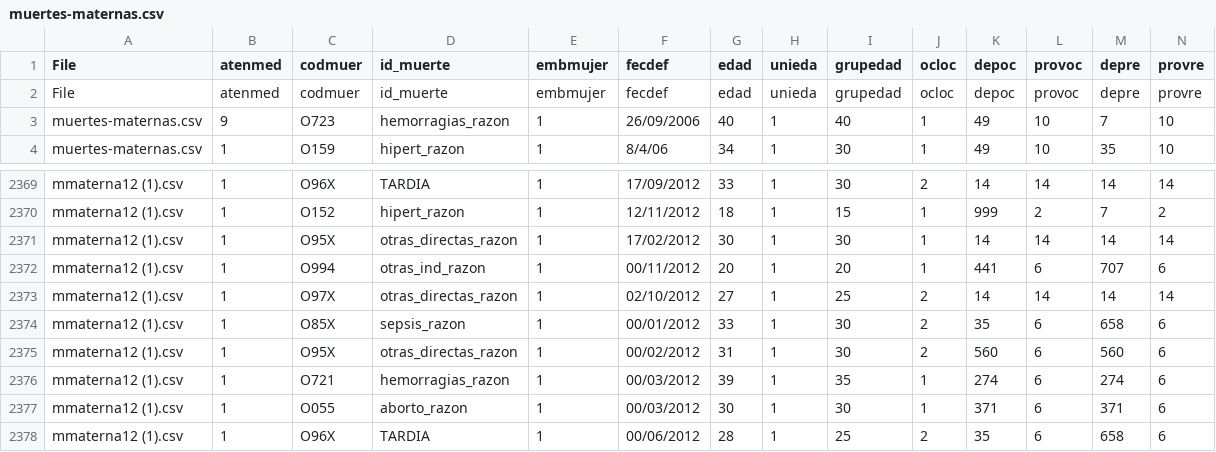
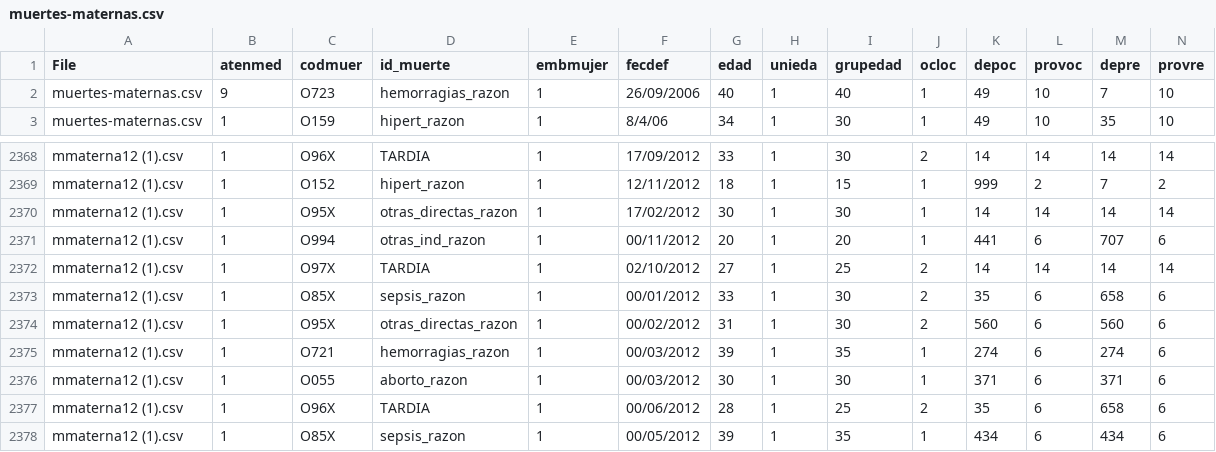
Before and after one commit to Antena/muertematerna, a CSV file: public/assets/data/muertes-maternas.csv, drawn as a sheet; only a part is shown, gaps mark what is left out; the shorter side is filled out with more unchanged rows; removed rows and columns are numbered as before the commit, all else as after; rows hold the shown columns only; the diff names each change by its address in the sheet, - before the commit and + after, or states it on an @@ line.

```diff
--- a/public/assets/data/muertes-maternas.csv
+++ b/public/assets/data/muertes-maternas.csv
-row 2: File | atenmed | codmuer | id_muerte | embmujer | fecdef | edad | unieda | grupedad | ocloc | depoc | provoc | depre | provre
-D2372 (id_muerte): otras_directas_razon
+D2372 (id_muerte): TARDIA
```
Also changed, not shown: 5 other files.
